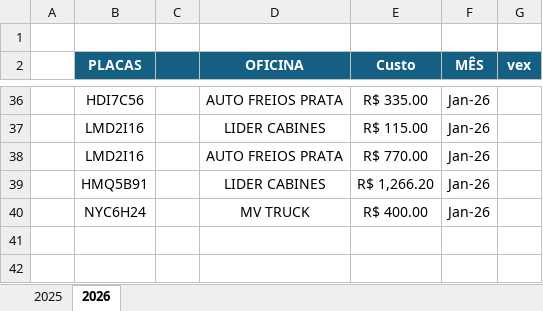
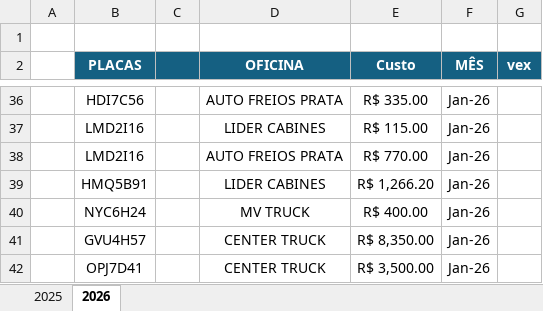
Before and after one commit to jhonnyoraculos/dashboard, an Excel workbook: data/manutencao.xlsx, sheet 2026, drawn as a sheet; only a part is shown, gaps mark what is left out; values as stored, in another font and other column widths than the file's, no borders; the diff names each change by its address in the sheet, - before the commit and + after, or states it on an @@ line.

```diff
--- a/data/manutencao.xlsx (sheet 2026)
+++ b/data/manutencao.xlsx (sheet 2026)
+row 41:  | GVU4H57 |  | CENTER TRUCK | R$ 8,350.00 | Jan-26
+row 42:  | OPJ7D41 |  | CENTER TRUCK | R$ 3,500.00 | Jan-26
```
Also changed, not shown: data/combustivel.xlsx, data/reserva de hoteis.xlsx, 6 other files.
